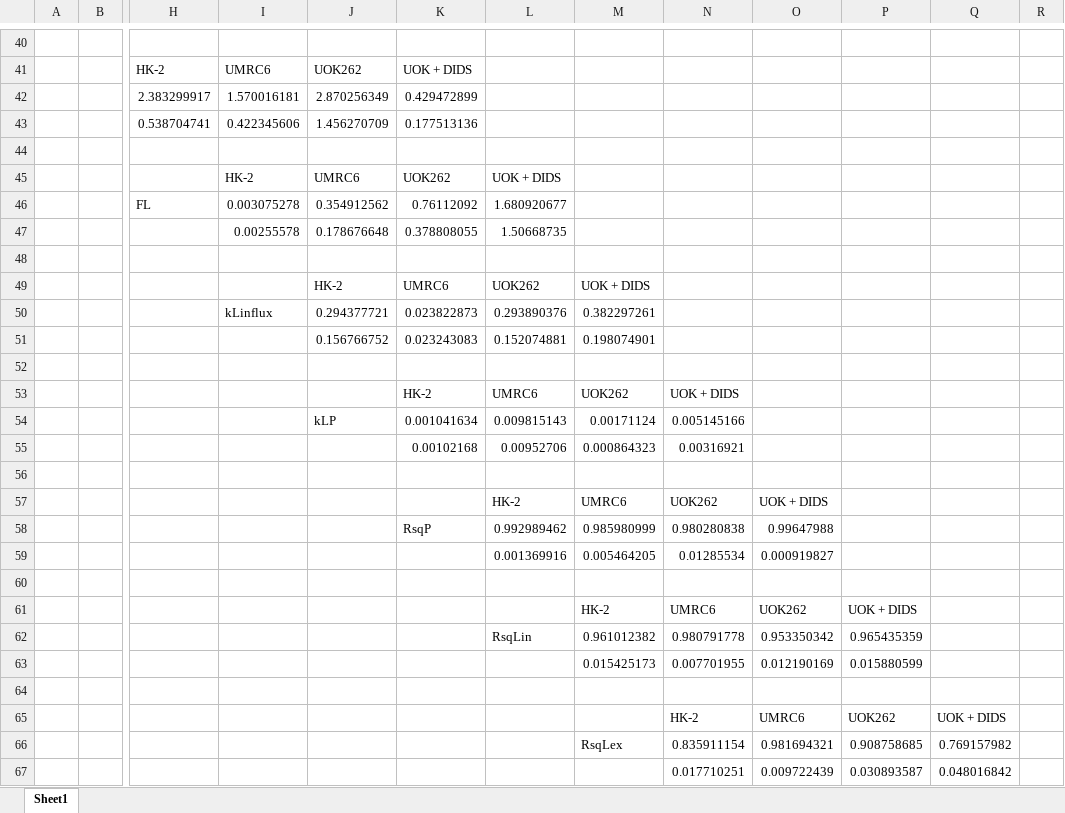
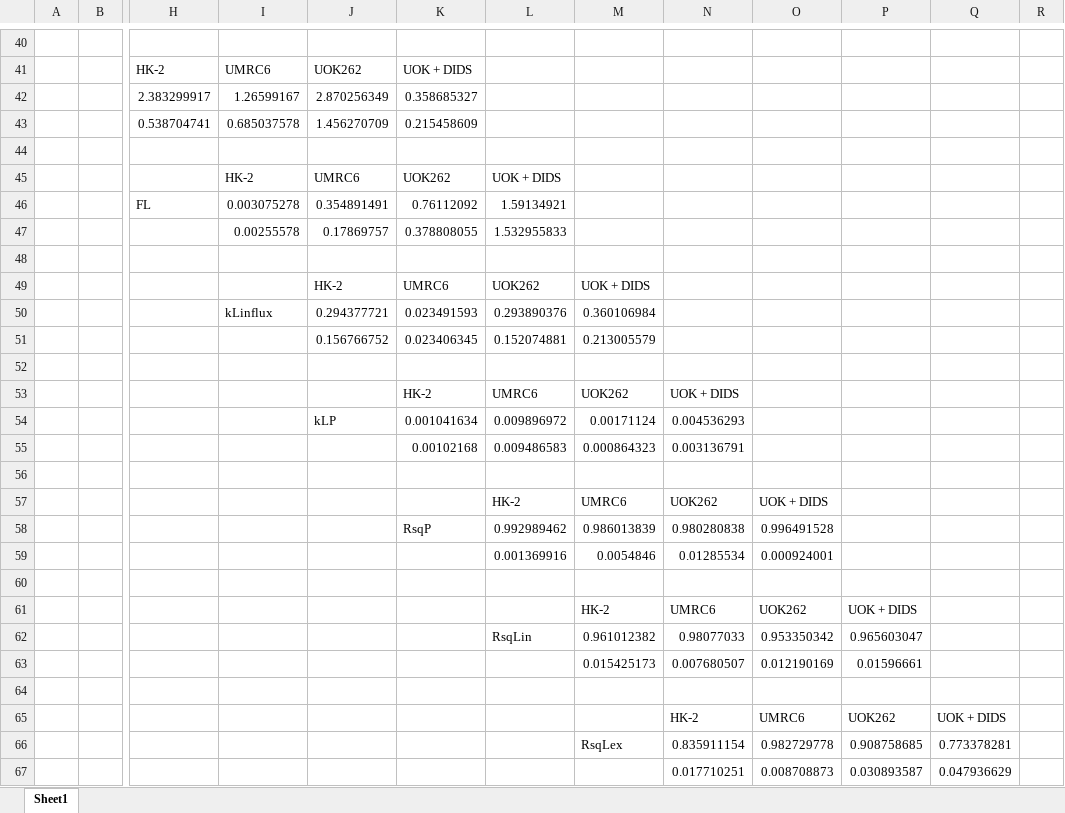
Before and after one commit to FayyazA/bioreactor-kinetic-analysis, an Excel workbook: Lacex_summary_hptoolbox.xlsx, sheet Sheet1, drawn as a sheet; only a part is shown, gaps mark what is left out; values as stored, in another font and other column widths than the file's, no borders; conditional formats not drawn; the diff covers the shown part only; the diff names each change by its address in the sheet, - before the commit and + after, or states it on an @@ line.

```diff
--- a/Lacex_summary_hptoolbox.xlsx (sheet Sheet1)
+++ b/Lacex_summary_hptoolbox.xlsx (sheet Sheet1)
-I42: 1.570016181
+I42: 1.26599167
-K42: 0.429472899
+K42: 0.358685327
-I43: 0.422345606
+I43: 0.685037578
-K43: 0.177513136
+K43: 0.215458609
-J46: 0.354912562
+J46: 0.354891491
-L46: 1.680920677
+L46: 1.59134921
-J47: 0.178676648
+J47: 0.17869757
-L47: 1.50668735
+L47: 1.532955833
-K50: 0.023822873
+K50: 0.023491593
-M50: 0.382297261
+M50: 0.360106984
-K51: 0.023243083
+K51: 0.023406345
-M51: 0.198074901
+M51: 0.213005579
-L54: 0.009815143
+L54: 0.009896972
-N54: 0.005145166
+N54: 0.004536293
-L55: 0.00952706
+L55: 0.009486583
-N55: 0.00316921
+N55: 0.003136791
-M58: 0.985980999
+M58: 0.986013839
-O58: 0.99647988
+O58: 0.996491528
-M59: 0.005464205
+M59: 0.0054846
-O59: 0.000919827
+O59: 0.000924001
-N62: 0.980791778
+N62: 0.98077033
-P62: 0.965435359
+P62: 0.965603047
-N63: 0.007701955
+N63: 0.007680507
-P63: 0.015880599
+P63: 0.01596661
-O66: 0.981694321
+O66: 0.982729778
-Q66: 0.769157982
+Q66: 0.773378281
-O67: 0.009722439
+O67: 0.008708873
-Q67: 0.048016842
+Q67: 0.047936629
```
Also changed, not shown: 3 added rows, 3 removed rows and 24 edited cells elsewhere in this sheet, AIC7parameters_hptoolbox.xlsx, 6 other files.
